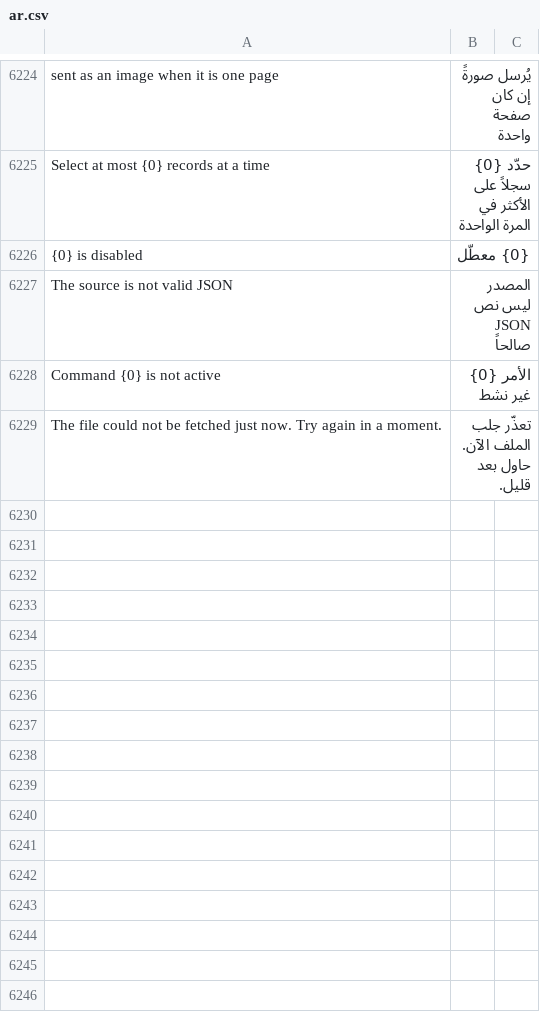
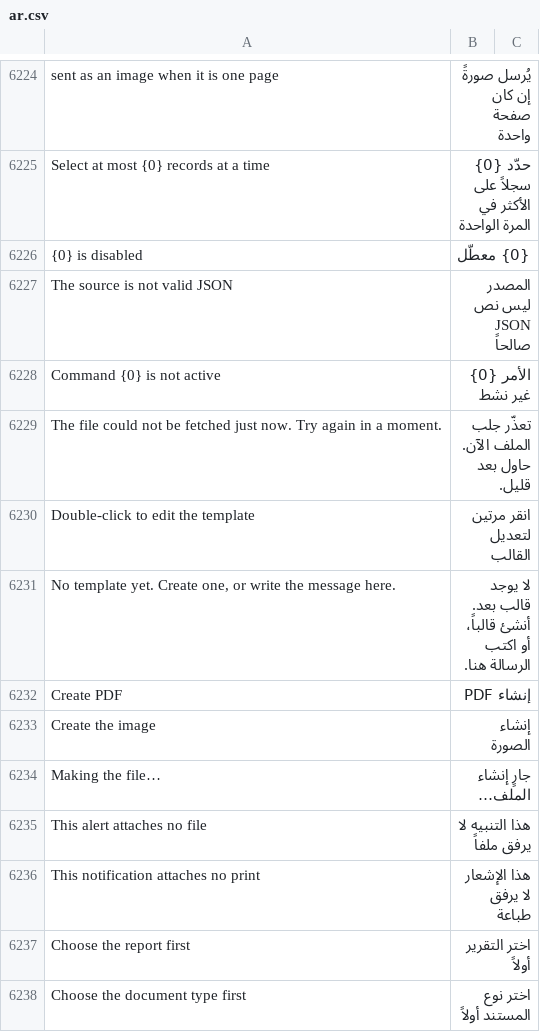
Before and after one commit to whatsappnext/whatsapp_next, a CSV file: whatsapp_next/translations/ar.csv, drawn as a sheet; only a part is shown, gaps mark what is left out.

Commit message:
feat(editors): template cards in alerts, double click to edit a template, "Create PDF", a window that stays put
* Alert templates are the notification editor's cards (`sanad.ui.template_cards`,
  shared): filter, "New template", "Edit this template", "Save this text as a
  template". The alert editor gets the same template rows
  (`notifications_editor.templates_for`).
* A double click on a template card chooses it and opens it to edit, over the
  editor, in both editors (the second click's `detail === 2`: the cards are
  redrawn after each click, so a `dblclick` would not reach them).
* "Create PDF": the alert's report file for its first recipient (beside the file
  choice), and the notification's record printed (beside the record it is tried
  on, whatever the message attaches), made now and opened in a new tab
  (`alerts.make_file`, `notifications.make_file`, `sanad.ui.open_file_in_tab`,
  the tab opened at the click so it is not blocked as a pop-up). Nothing is saved
  or sent. The record read is the one in the field at the click: Frappe's Link
  control reports a pick only once the field is left. Its label changes, never
  its icon.
* The editor window no longer slides up when a drop-down opens near its bottom:
  `overflow: clip` on the window box, and the column scrolls the list into view.

```diff
--- a/whatsapp_next/translations/ar.csv
+++ b/whatsapp_next/translations/ar.csv
@@ -6229 +6229,10 @@ Command {0} is not active,الأمر {0} غير نشط,
 The file could not be fetched just now. Try again in a moment.,تعذّر جلب الملف الآن. حاول بعد قليل.,
+Double-click to edit the template,انقر مرتين لتعديل القالب,
+"No template yet. Create one, or write the message here.",لا يوجد قالب بعد. أنشئ قالباً، أو اكتب الرسالة هنا.,
+Create PDF,إنشاء PDF,
+Create the image,إنشاء الصورة,
+Making the file…,جارٍ إنشاء الملف…,
+This alert attaches no file,هذا التنبيه لا يرفق ملفاً,
+This notification attaches no print,هذا الإشعار لا يرفق طباعة,
+Choose the report first,اختر التقرير أولاً,
+Choose the document type first,اختر نوع المستند أولاً,
```
Also changed, not shown: 20 other files.
